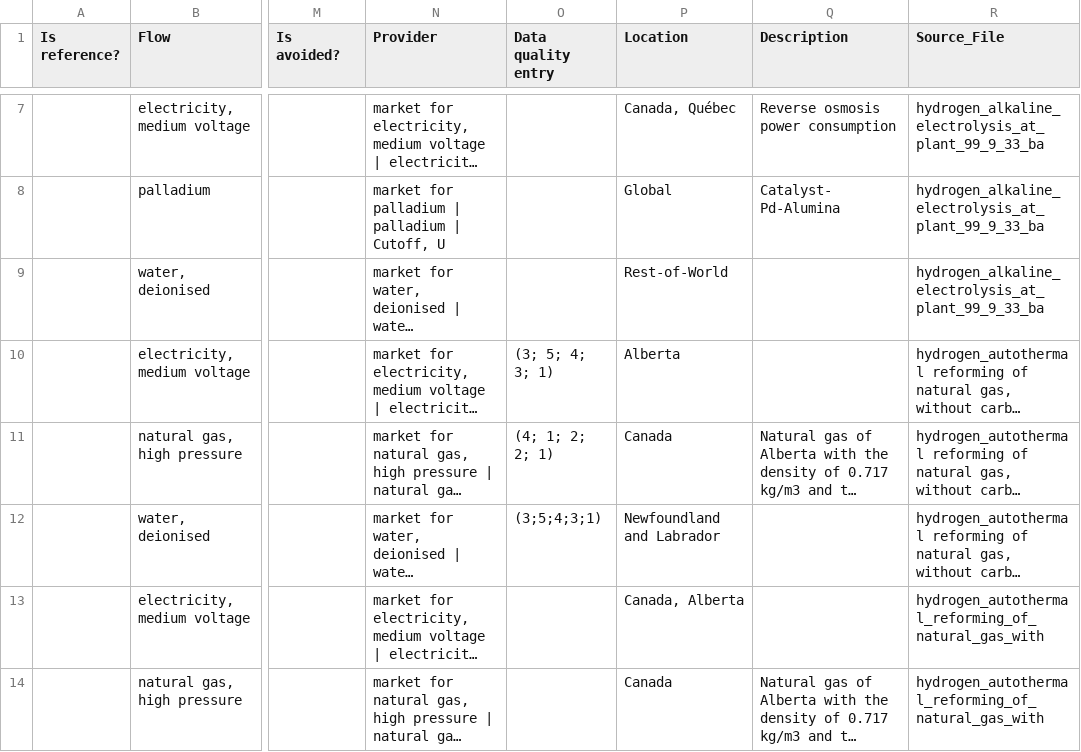
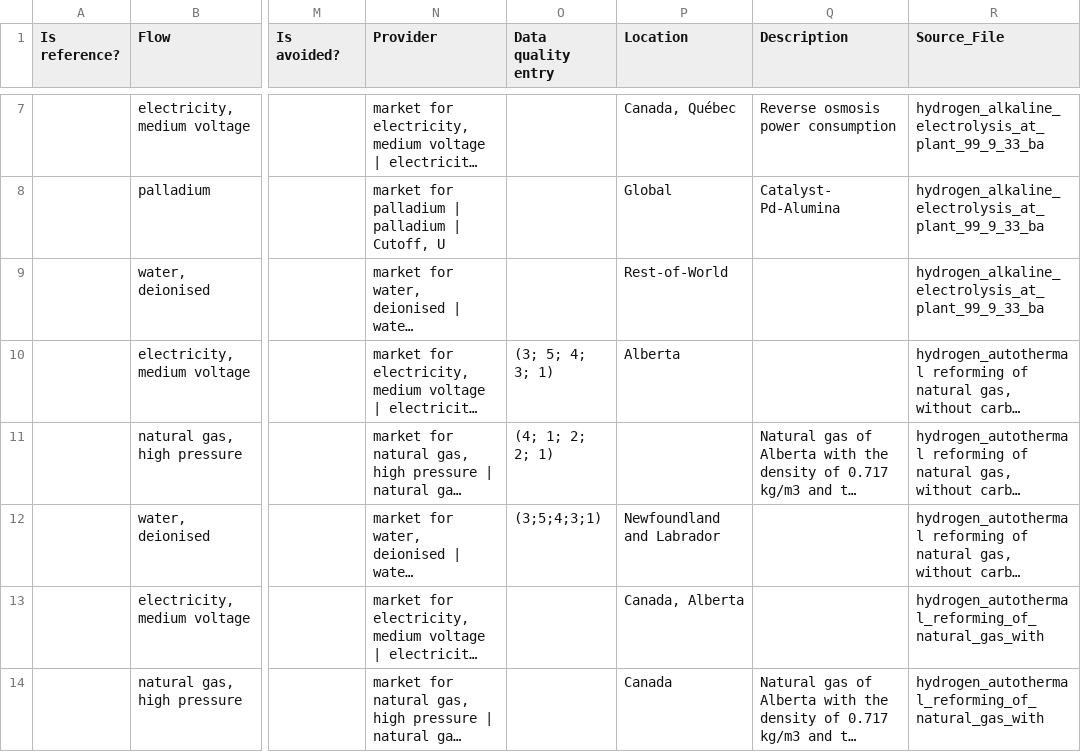
Before and after one commit to qtu-UBC/H2-LCA-app, a CSV file: input/inputs.csv, drawn as a sheet; only a part is shown, gaps mark what is left out; long unchanged cells end in …; the diff names each change by its address in the sheet, - before the commit and + after, or states it on an @@ line.

Commit message:
preserves the original values for other sessions  even after updating the input value in the current session

```diff
--- a/input/inputs.csv
+++ b/input/inputs.csv
-P11 (Location): Canada
+P11 (Location): (empty)
```
Also changed, not shown: 1 other file.
